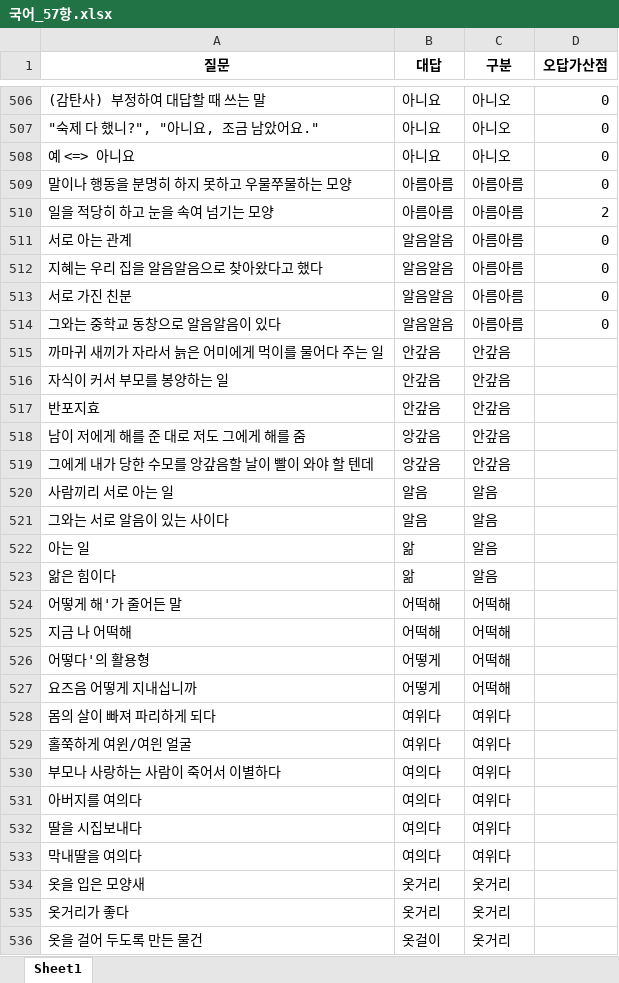
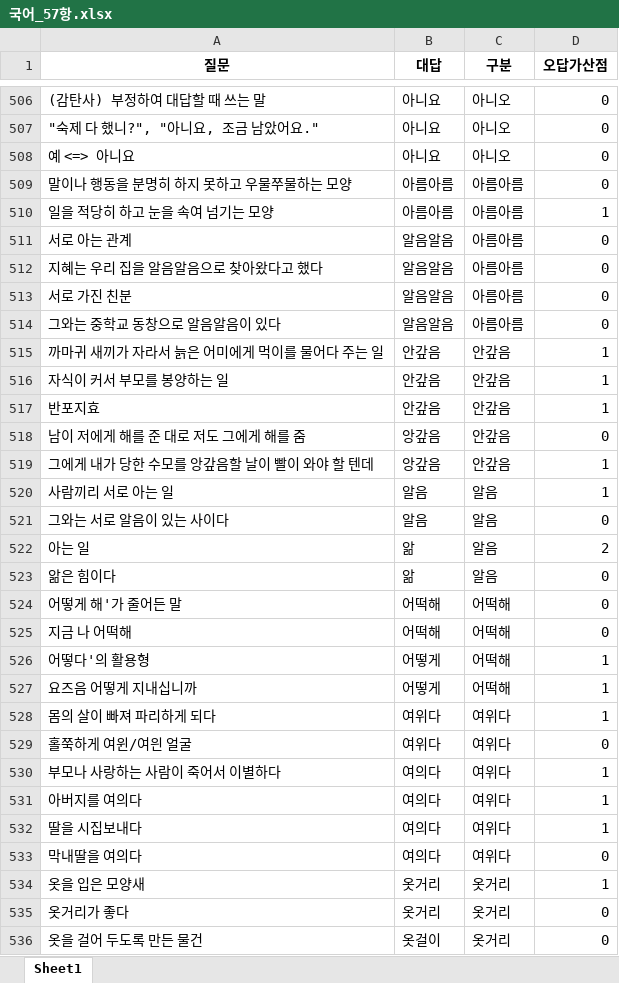
Before and after one commit to Choisignal/Private-Quizlet, an Excel workbook: 학습자료/단답형/국어_57항.xlsx, sheet Sheet1, drawn as a sheet; only a part is shown, gaps mark what is left out; values as stored, in another font and other column widths than the file's, no borders; charts and pictures not drawn; the diff covers the shown part only; the diff names each change by its address in the sheet, - before the commit and + after, or states it on an @@ line.

```diff
--- a/학습자료/단답형/국어_57항.xlsx (sheet Sheet1)
+++ b/학습자료/단답형/국어_57항.xlsx (sheet Sheet1)
-D510 (오답가산점): 2
+D510 (오답가산점): 1
-D515:D517 (오답가산점): (empty)
+D515:D517 (오답가산점): 1
-D518 (오답가산점): (empty)
+D518 (오답가산점): 0
-D519:D520 (오답가산점): (empty)
+D519:D520 (오답가산점): 1
-D521 (오답가산점): (empty)
+D521 (오답가산점): 0
-D522 (오답가산점): (empty)
+D522 (오답가산점): 2
-D523:D525 (오답가산점): (empty)
+D523:D525 (오답가산점): 0
-D526:D528 (오답가산점): (empty)
+D526:D528 (오답가산점): 1
-D529 (오답가산점): (empty)
+D529 (오답가산점): 0
-D530:D532 (오답가산점): (empty)
+D530:D532 (오답가산점): 1
-D533 (오답가산점): (empty)
+D533 (오답가산점): 0
-D534 (오답가산점): (empty)
+D534 (오답가산점): 1
-D535:D536 (오답가산점): (empty)
+D535:D536 (오답가산점): 0
```
Also changed, not shown: 137 edited cells elsewhere in this sheet, charts or pictures, 학습자료/단답형/국어_복습_단답형.xlsx, 학습자료/단답형/오답노트/오답노트_무한반복_객관식_국어_복습_객관식.xlsx, 16 other files.
